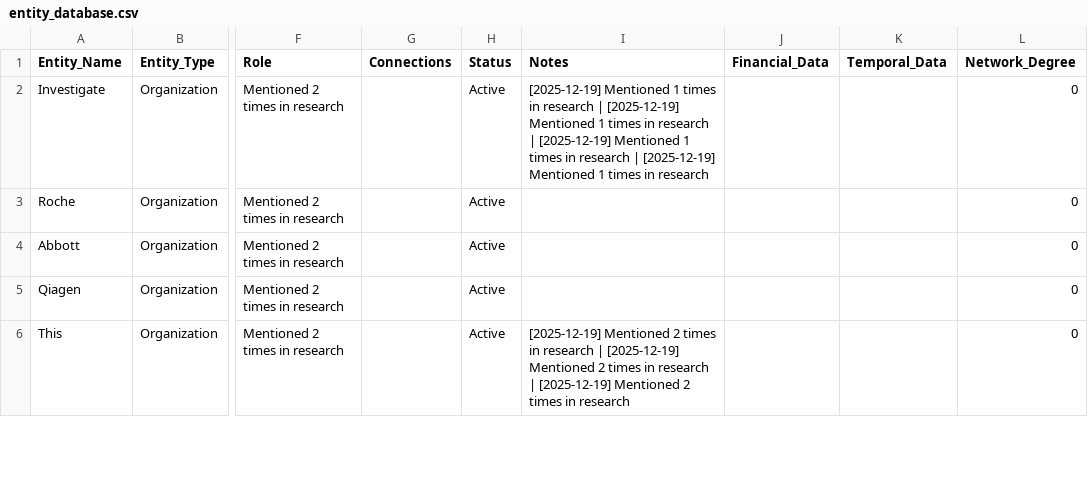
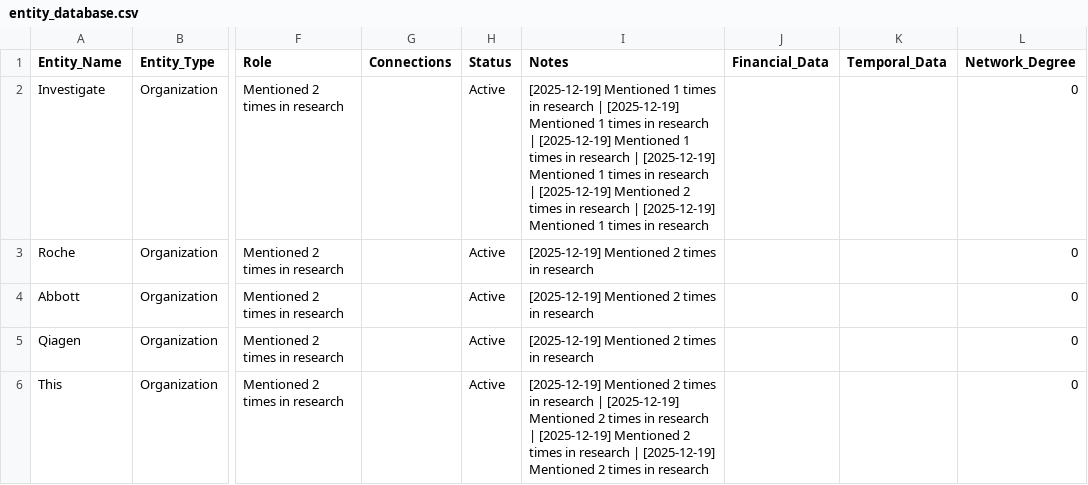
Before and after one commit to jonathondouglasyager-debug/Research, a CSV file: Active_Investigations/COVID_PCR_Truth_Investigation/entity_database.csv, drawn as a sheet; only a part is shown, gaps mark what is left out; the diff covers the shown part only; the diff names each change by its address in the sheet, - before the commit and + after, or states it on an @@ line.

Commit message:
Integrated agent findings: web_research_20251219_013934_558
Investigation: COVID_PCR_Truth_Investigation
Entities: 0 new, 12 merged

[AUTO] Research Intelligence Platform

```diff
--- a/Active_Investigations/COVID_PCR_Truth_Investigation/entity_database.csv
+++ b/Active_Investigations/COVID_PCR_Truth_Investigation/entity_database.csv
-I2 (Notes): …in research
+I2 (Notes): …in research | [2025-12-19] Mentioned 2 times in research | [2025-12-19] Mentioned 1 times in research
-I3:I5 (Notes): (empty)
+I3:I5 (Notes): [2025-12-19] Mentioned 2 times in research
-I6 (Notes): …in research
+I6 (Notes): …in research | [2025-12-19] Mentioned 2 times in research
```
Also changed, not shown: 5 edited cells elsewhere in this file, 12 other files.
